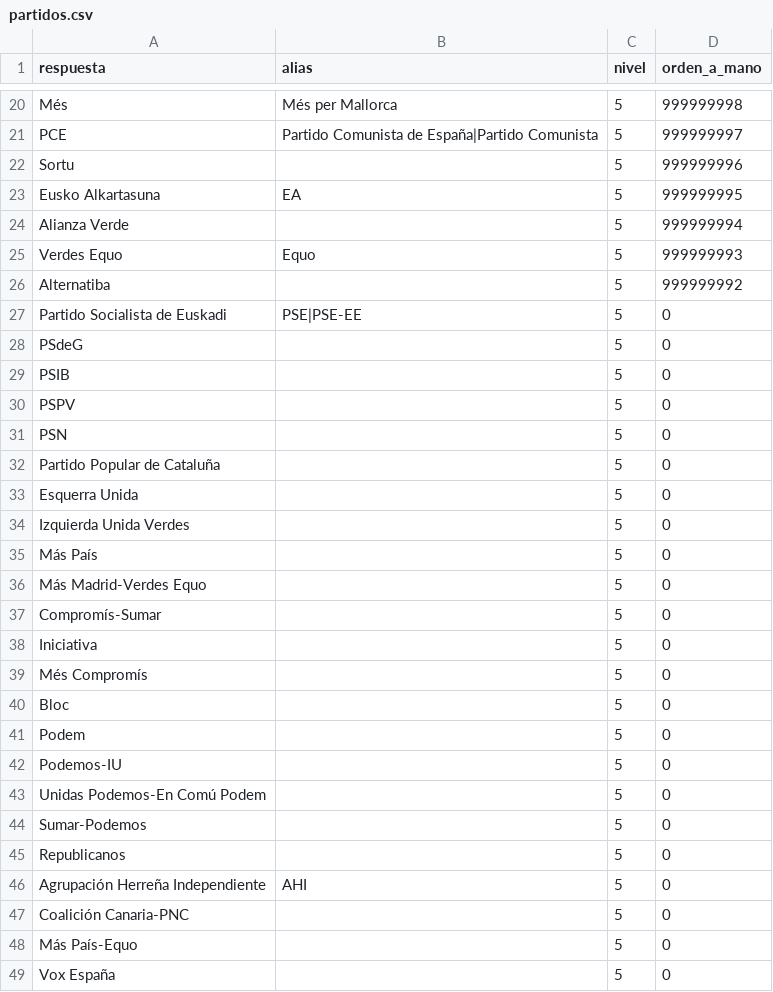
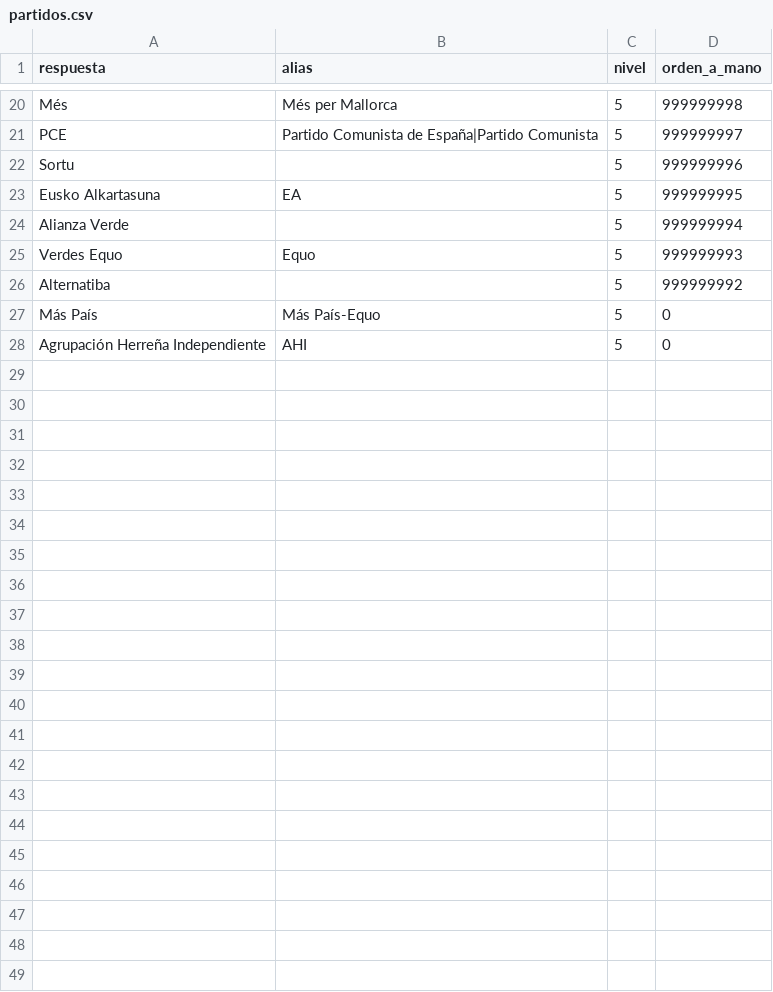
Before and after one commit to norahmartinn/sabihondo, a CSV file: datos/siete/partidos.csv, drawn as a sheet; only a part is shown, gaps mark what is left out; the diff covers the shown part only.

Commit message:
Partidos: las coaliciones y federaciones de un mismo partido pasan a ser alias (Vox España, CC-PNC, PSPV…)

```diff
--- a/datos/siete/partidos.csv
+++ b/datos/siete/partidos.csv
@@ -26,24 +26,3 @@ Verdes Equo;Equo;5;999999993
 Alternatiba;;5;999999992
-Partido Socialista de Euskadi;PSE|PSE-EE;5;0
-PSdeG;;5;0
-PSIB;;5;0
-PSPV;;5;0
-PSN;;5;0
-Partido Popular de Cataluña;;5;0
-Esquerra Unida;;5;0
-Izquierda Unida Verdes;;5;0
-Más País;;5;0
-Más Madrid-Verdes Equo;;5;0
-Compromís-Sumar;;5;0
-Iniciativa;;5;0
-Més Compromís;;5;0
-Bloc;;5;0
-Podem;;5;0
-Podemos-IU;;5;0
-Unidas Podemos-En Comú Podem;;5;0
-Sumar-Podemos;;5;0
-Republicanos;;5;0
+Más País;Más País-Equo;5;0
 Agrupación Herreña Independiente;AHI;5;0
-Coalición Canaria-PNC;;5;0
-Más País-Equo;;5;0
-Vox España;;5;0
```
Also changed, not shown: 11 edited cells elsewhere in this file, 3 other files.
